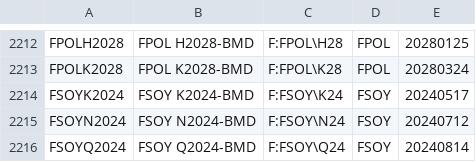
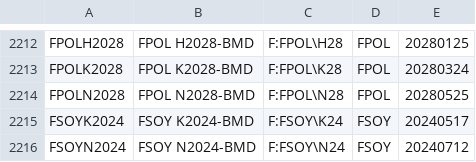
Before and after one commit to tradingview-dev/idc-expchains, a CSV file: expchains/malaysia_2_futures.csv, drawn as a sheet; only a part is shown, gaps mark what is left out; the shorter side is filled out with more unchanged rows.

```diff
--- a/expchains/malaysia_2_futures.csv
+++ b/expchains/malaysia_2_futures.csv
@@ -2213,2 +2213,3 @@ FPOLH2028,FPOL H2028-BMD,F:FPOL\H28,FPOL,20280125
 FPOLK2028,FPOL K2028-BMD,F:FPOL\K28,FPOL,20280324
+FPOLN2028,FPOL N2028-BMD,F:FPOL\N28,FPOL,20280525
 FSOYK2024,FSOY K2024-BMD,F:FSOY\K24,FSOY,20240517
```
Also changed, not shown: expchains/budapest_futures.csv, expchains/iceeur_endex_daily_futures.csv, 1 other file.
